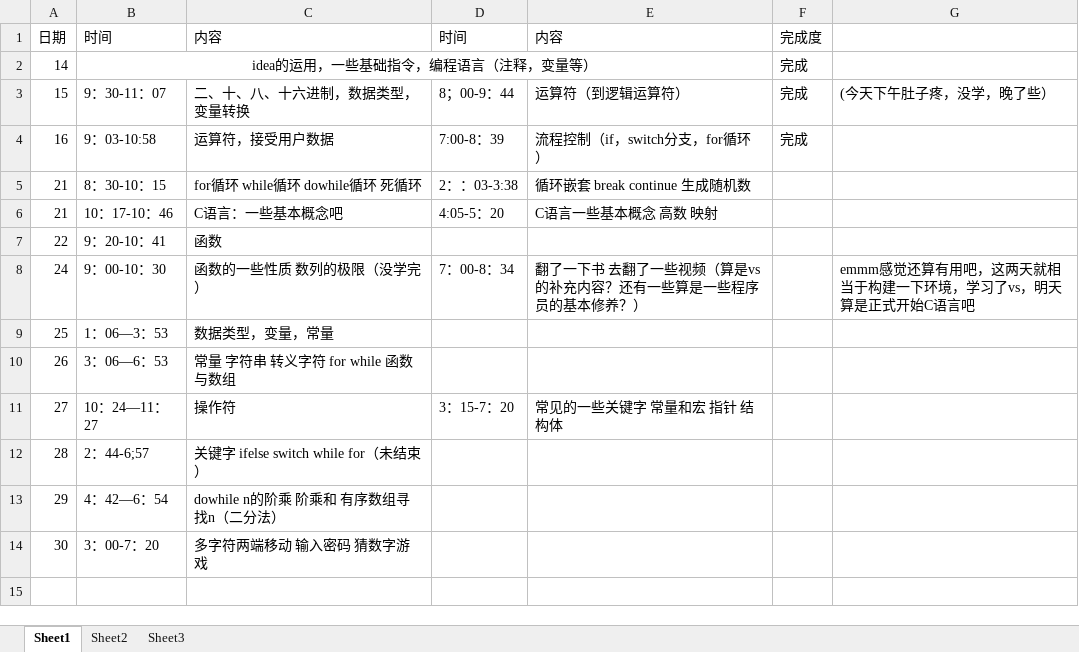
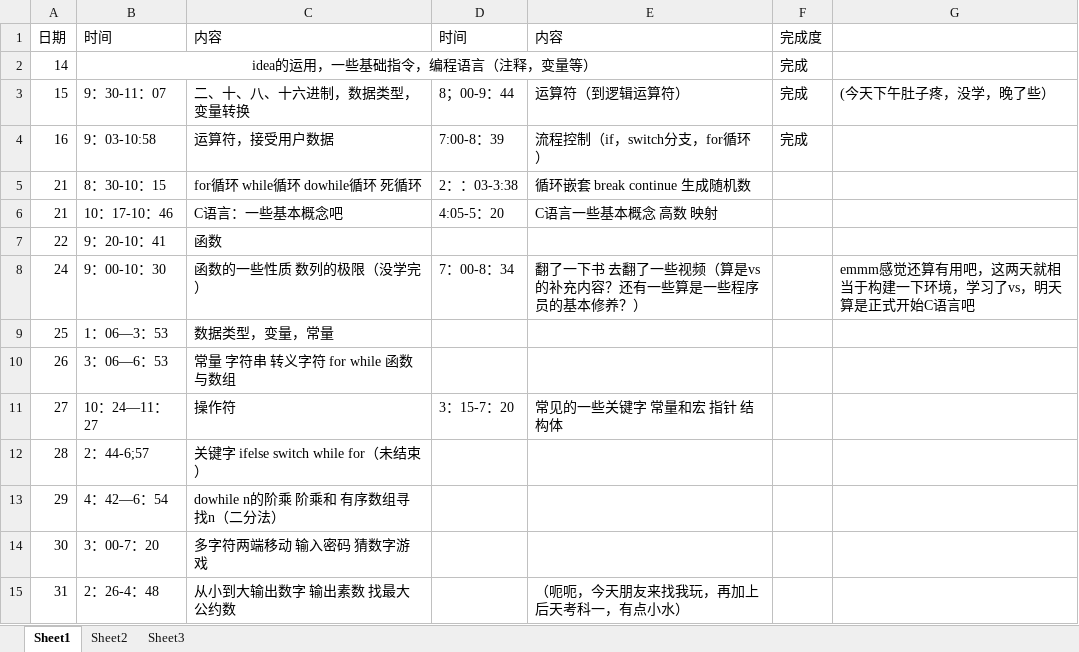
Before and after one commit to gfdgrjgisn/xuexi, an Excel workbook: 每日学习.xlsx, sheet Sheet1, drawn as a sheet; values as stored, in another font and other column widths than the file's, no borders; the diff names each change by its address in the sheet, - before the commit and + after, or states it on an @@ line.

```diff
--- a/每日学习.xlsx (sheet Sheet1)
+++ b/每日学习.xlsx (sheet Sheet1)
+row 15: 31 | 2：26-4：48 | 从小到大输出数字 输出素数 找最大公约数 |  | （呃呃，今天朋友来找我玩，再加上后天考科一，有点小水）
```
Also changed, not shown: 22 other files.
